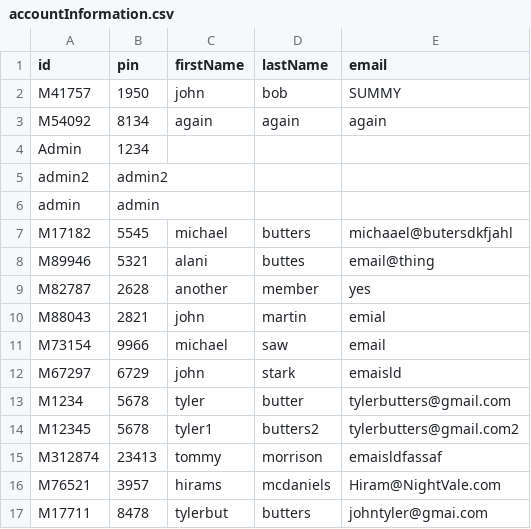
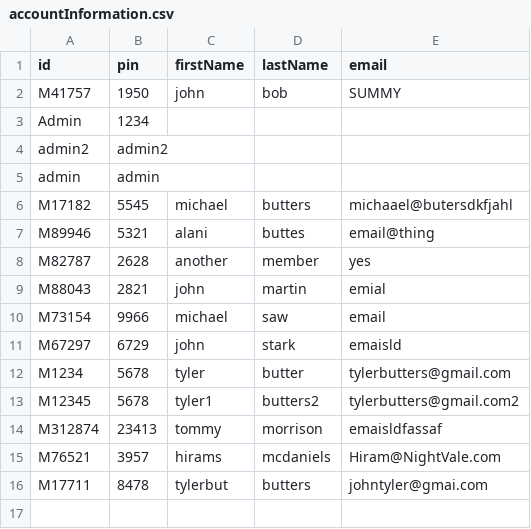
Before and after one commit to tylerbutters/Library-Management-System, a CSV file: LMS/Databases/accountInformation.csv, drawn as a sheet; the diff names each change by its address in the sheet, - before the commit and + after, or states it on an @@ line.

```diff
--- a/LMS/Databases/accountInformation.csv
+++ b/LMS/Databases/accountInformation.csv
-row 3: M54092 | 8134 | again | again | again
```
Also changed, not shown: LMS/Databases/bookInformation.csv, 3 other files.
